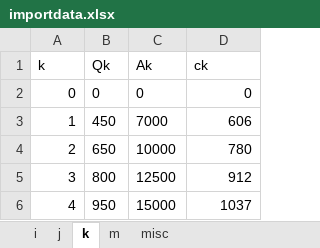
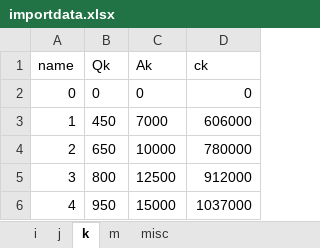
Before and after one commit to cyeow/cyeow.github.io, an Excel workbook: fyp/matlab/importdata.xlsx, sheet k, drawn as a sheet; values as stored, in another font and other column widths than the file's, no borders; the diff names each change by its address in the sheet, - before the commit and + after, or states it on an @@ line.

```diff
--- a/fyp/matlab/importdata.xlsx (sheet k)
+++ b/fyp/matlab/importdata.xlsx (sheet k)
-A1: k
+A1: name
-D3 (ck): 606
+D3 (ck): 606000
-D4 (ck): 780
+D4 (ck): 780000
-D5 (ck): 912
+D5 (ck): 912000
-D6 (ck): 1037
+D6 (ck): 1037000
```
Also changed, not shown: sheet i, sheet j, sheet m, 56 other files.
